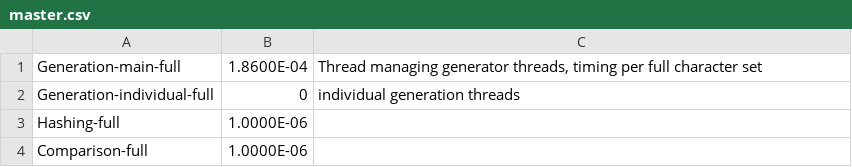
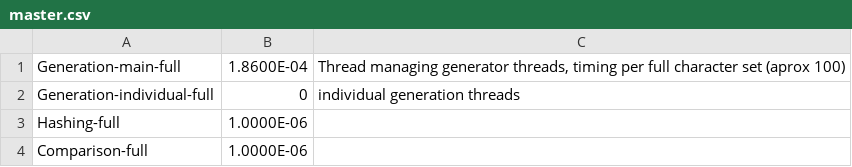
Before and after one commit to Probably-Jay/CMP202Project, a CSV file: CMP202Project/Timings/master.csv, drawn as a sheet.

```diff
--- a/CMP202Project/Timings/master.csv
+++ b/CMP202Project/Timings/master.csv
@@ -1,2 +1,2 @@
-Generation-main-full,1.8600E-04,"Thread managing generator threads, timing per full character set"
+Generation-main-full,1.8600E-04,"Thread managing generator threads, timing per full character set (aprox 100)"
 Generation-individual-full,0,individual generation threads
```
Also changed, not shown: 33 other files.
